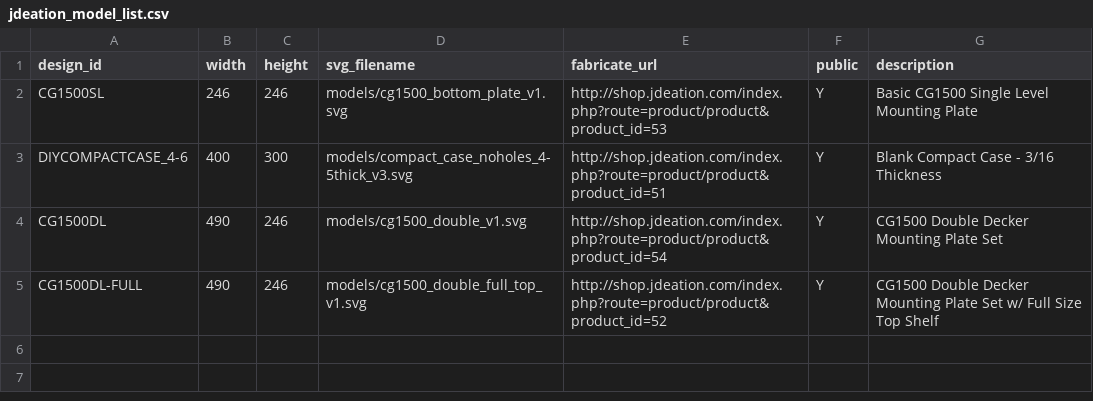
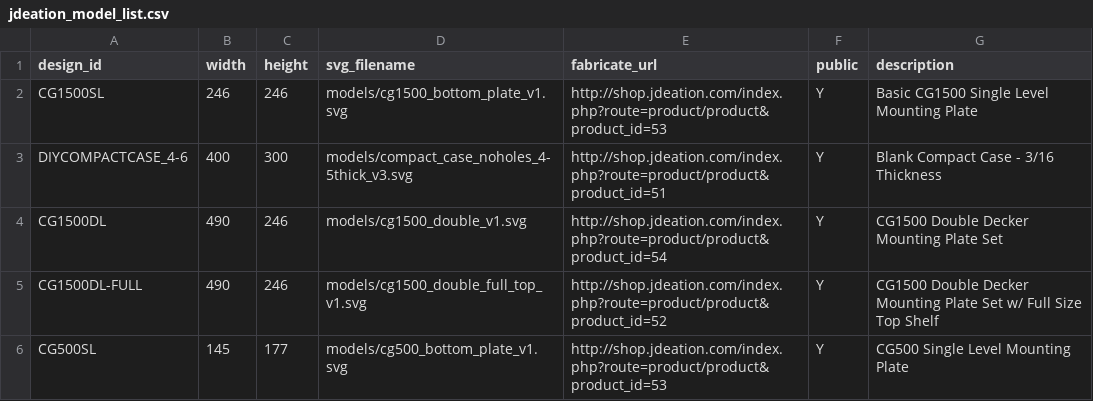
Before and after one commit to jchancel/jdeation-designer, a CSV file: jdeation_model_list.csv, drawn as a sheet.

```diff
--- a/jdeation_model_list.csv
+++ b/jdeation_model_list.csv
@@ -5 +5,2 @@ CG1500DL,490,246,models/cg1500_double_v1.svg,http://shop.jdeation.com/index.php?
 CG1500DL-FULL,490,246,models/cg1500_double_full_top_v1.svg,http://shop.jdeation.com/index.php?route=product/product&product_id=52,Y,CG1500 Double Decker Mounting Plate Set w/ Full Size Top Shelf
+CG500SL,145,177,models/cg500_bottom_plate_v1.svg,http://shop.jdeation.com/index.php?route=product/product&product_id=53,Y,CG500 Single Level Mounting Plate
```
Also changed, not shown: 4 other files.
